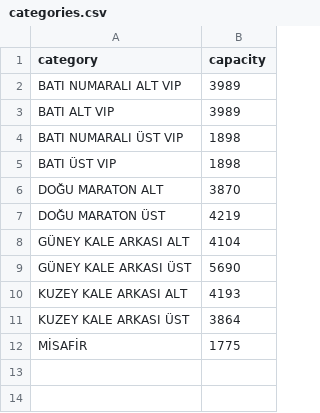
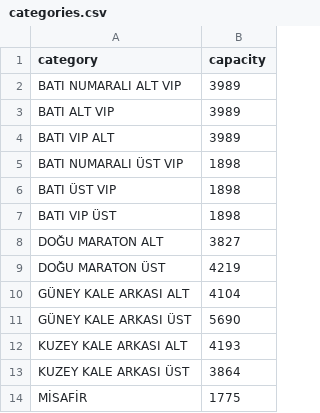
Before and after one commit to stdoggo/ks-tribun-doluluk, a CSV file: categories.csv, drawn as a sheet.

```diff
--- a/categories.csv
+++ b/categories.csv
@@ -3,5 +3,7 @@ BATI NUMARALI ALT VIP;3989
 BATI ALT VIP;3989
+BATI VIP ALT;3989
 BATI NUMARALI ÜST VIP;1898
 BATI ÜST VIP;1898
-DOĞU MARATON ALT;3870
+BATI VIP ÜST;1898
+DOĞU MARATON ALT;3827
 DOĞU MARATON ÜST;4219
```
Also changed, not shown: club_list.csv, 3 other files.
